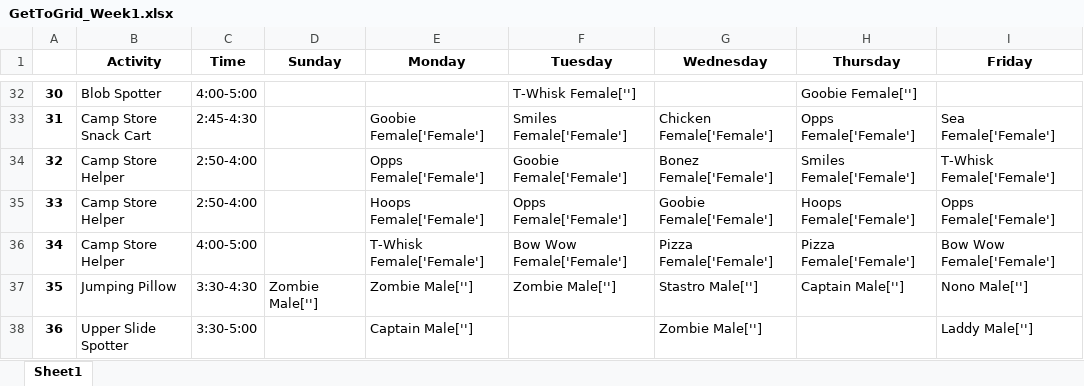
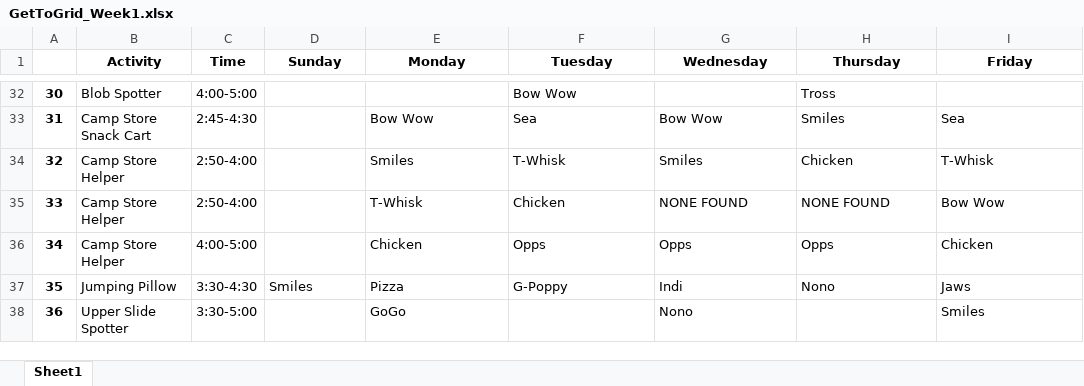
Before and after one commit to fletcher-newman/bluffs_getto, an Excel workbook: Grids/GetToGrid_Week1.xlsx, sheet Sheet1, drawn as a sheet; only a part is shown, gaps mark what is left out; values as stored, in another font and other column widths than the file's, no borders; the diff covers the shown part only; the diff names each change by its address in the sheet, - before the commit and + after, or states it on an @@ line.

```diff
--- a/Grids/GetToGrid_Week1.xlsx (sheet Sheet1)
+++ b/Grids/GetToGrid_Week1.xlsx (sheet Sheet1)
-F32 (Tuesday): T-Whisk Female['']
+F32 (Tuesday): Bow Wow
-H32 (Thursday): Goobie Female['']
+H32 (Thursday): Tross
-E33 (Monday): Goobie Female['Female']
+E33 (Monday): Bow Wow
-F33 (Tuesday): Smiles Female['Female']
+F33 (Tuesday): Sea
-G33 (Wednesday): Chicken Female['Female']
+G33 (Wednesday): Bow Wow
-H33 (Thursday): Opps Female['Female']
+H33 (Thursday): Smiles
-I33 (Friday): Sea Female['Female']
+I33 (Friday): Sea
-E34 (Monday): Opps Female['Female']
+E34 (Monday): Smiles
-F34 (Tuesday): Goobie Female['Female']
+F34 (Tuesday): T-Whisk
-G34 (Wednesday): Bonez Female['Female']
+G34 (Wednesday): Smiles
-H34 (Thursday): Smiles Female['Female']
+H34 (Thursday): Chicken
-I34 (Friday): T-Whisk Female['Female']
+I34 (Friday): T-Whisk
-E35 (Monday): Hoops Female['Female']
+E35 (Monday): T-Whisk
-F35 (Tuesday): Opps Female['Female']
+F35 (Tuesday): Chicken
-G35 (Wednesday): Goobie Female['Female']
+G35 (Wednesday): NONE FOUND
-H35 (Thursday): Hoops Female['Female']
+H35 (Thursday): NONE FOUND
-I35 (Friday): Opps Female['Female']
+I35 (Friday): Bow Wow
-E36 (Monday): T-Whisk Female['Female']
+E36 (Monday): Chicken
-F36 (Tuesday): Bow Wow Female['Female']
+F36 (Tuesday): Opps
-G36 (Wednesday): Pizza Female['Female']
+G36 (Wednesday): Opps
-H36 (Thursday): Pizza Female['Female']
+H36 (Thursday): Opps
-I36 (Friday): Bow Wow Female['Female']
+I36 (Friday): Chicken
-D37 (Sunday): Zombie Male['']
+D37 (Sunday): Smiles
-E37 (Monday): Zombie Male['']
+E37 (Monday): Pizza
-F37 (Tuesday): Zombie Male['']
+F37 (Tuesday): G-Poppy
-G37 (Wednesday): Stastro Male['']
+G37 (Wednesday): Indi
-H37 (Thursday): Captain Male['']
+H37 (Thursday): Nono
-I37 (Friday): Nono Male['']
+I37 (Friday): Jaws
-E38 (Monday): Captain Male['']
+E38 (Monday): GoGo
-G38 (Wednesday): Zombie Male['']
+G38 (Wednesday): Nono
-I38 (Friday): Laddy Male['']
+I38 (Friday): Smiles
```
Also changed, not shown: 184 edited cells elsewhere in this sheet, 7 other files.
